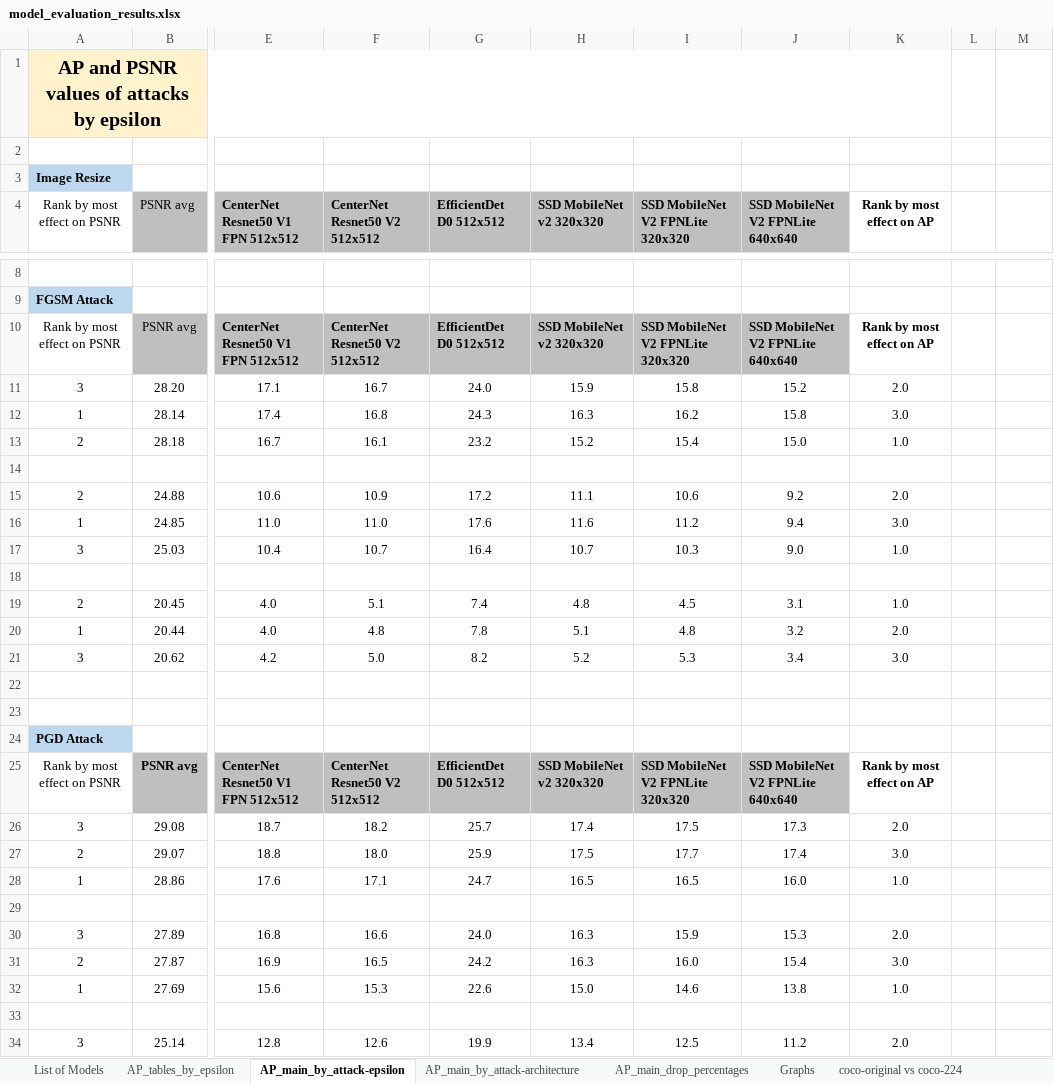
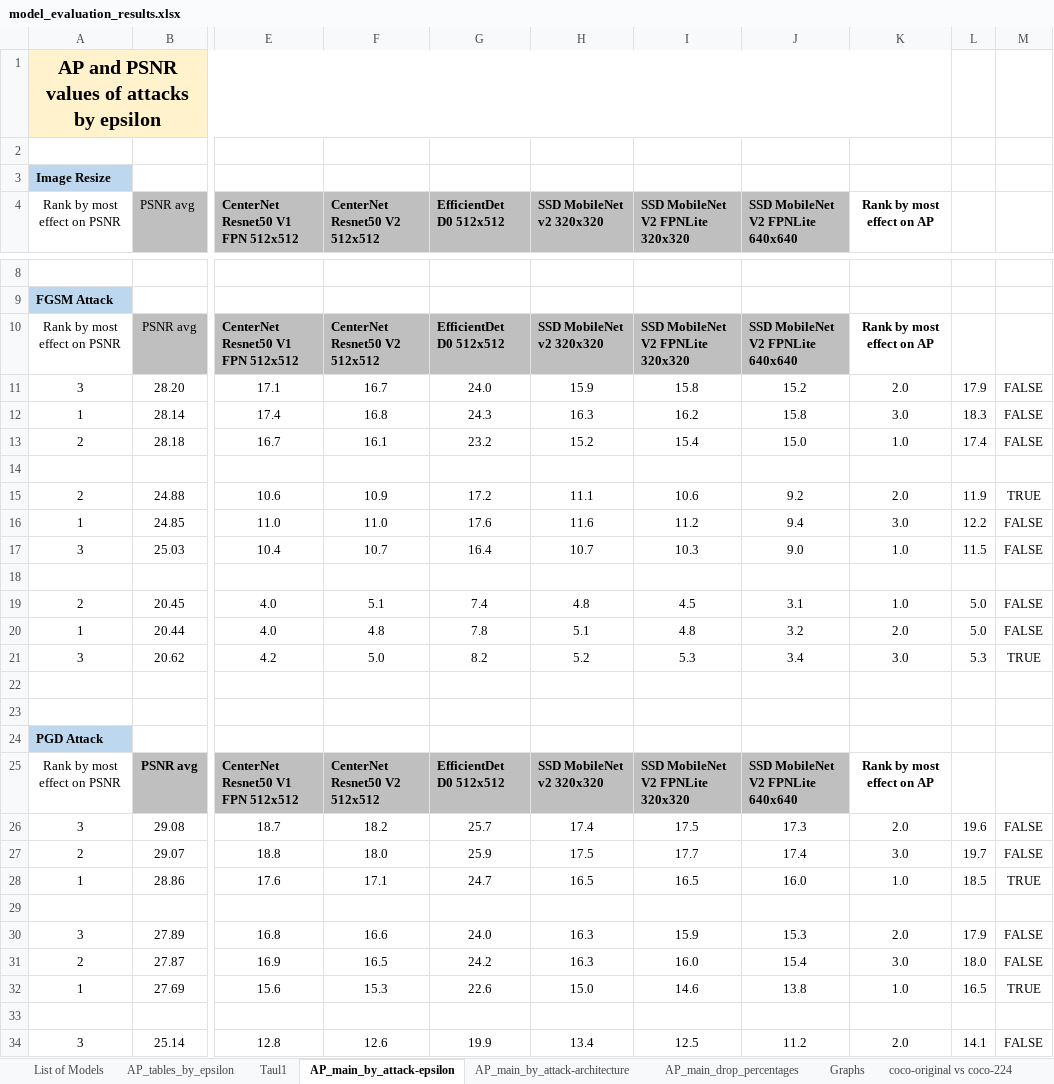
Before and after one commit to vikamayr/project_ae, an Excel workbook: model_evaluation_results.xlsx, sheet AP_main_by_attack-epsilon, drawn as a sheet; only a part is shown, gaps mark what is left out; values as stored, in another font and other column widths than the file's, no borders; conditional formats not drawn; the diff covers the shown part only; the diff names each change by its address in the sheet, - before the commit and + after, or states it on an @@ line.

```diff
--- a/model_evaluation_results.xlsx (sheet AP_main_by_attack-epsilon)
+++ b/model_evaluation_results.xlsx (sheet AP_main_by_attack-epsilon)
+sheet tab: Taul1
-L11: (empty)
+L11: 17.9
-M11:M13: (empty)
+M11:M13: FALSE
-L12: (empty)
+L12: 18.3
-L13: (empty)
+L13: 17.4
-L15: (empty)
+L15: 11.9
-M15: (empty)
+M15: TRUE
-L16: (empty)
+L16: 12.2
-M16:M17: (empty)
+M16:M17: FALSE
-L17: (empty)
+L17: 11.5
-L19:L20: (empty)
+L19:L20: 5.0
-M19:M20: (empty)
+M19:M20: FALSE
-L21: (empty)
+L21: 5.3
-M21: (empty)
+M21: TRUE
-L26: (empty)
+L26: 19.6
-M26:M27: (empty)
+M26:M27: FALSE
-L27: (empty)
+L27: 19.7
-L28: (empty)
+L28: 18.5
-M28: (empty)
+M28: TRUE
-L30: (empty)
+L30: 17.9
-M30:M31: (empty)
+M30:M31: FALSE
-L31: (empty)
+L31: 18.0
-L32: (empty)
+L32: 16.5
-M32: (empty)
+M32: TRUE
-L34: (empty)
+L34: 14.1
-M34: (empty)
+M34: FALSE
```
Also changed, not shown: 4 edited cells elsewhere in this sheet, sheet Graphs, charts or pictures.
